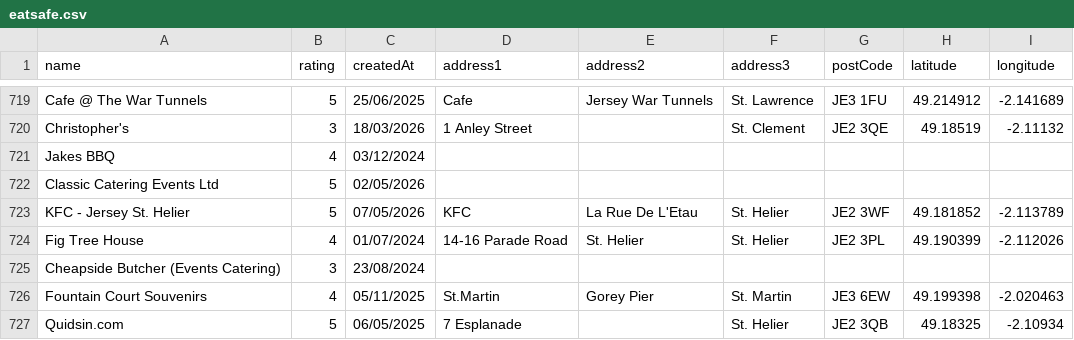
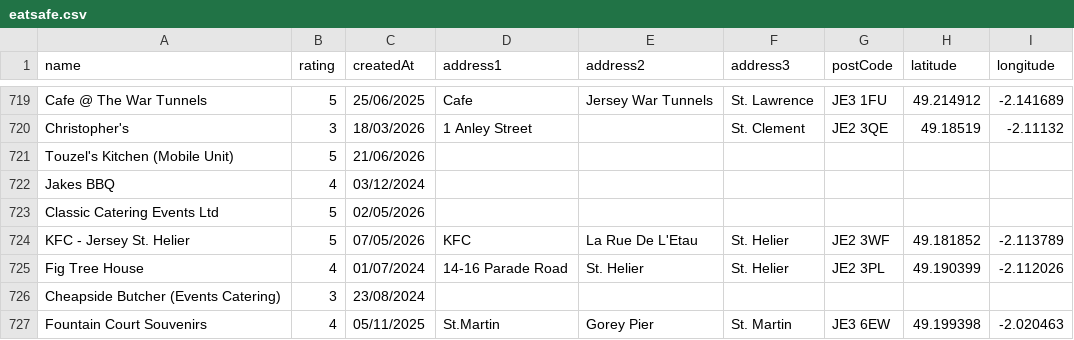
Before and after one commit to glitchjsy/opendata-downloads, a CSV file: data/eatsafe/eatsafe.csv, drawn as a sheet; only a part is shown, gaps mark what is left out; the shorter side is filled out with more unchanged rows.

```diff
--- a/data/eatsafe/eatsafe.csv
+++ b/data/eatsafe/eatsafe.csv
@@ -720,2 +720,3 @@ Cafe @ The War Tunnels,5,25/06/2025,Cafe,Jersey War Tunnels,St. Lawrence,JE3 1FU
 Christopher's,3,18/03/2026,1 Anley Street,,St. Clement,JE2 3QE,49.18519,-2.11132
+Touzel's Kitchen (Mobile Unit),5,21/06/2026,,,,,,
 Jakes BBQ,4,03/12/2024,,,,,,
```
Also changed, not shown: 4 other files.
